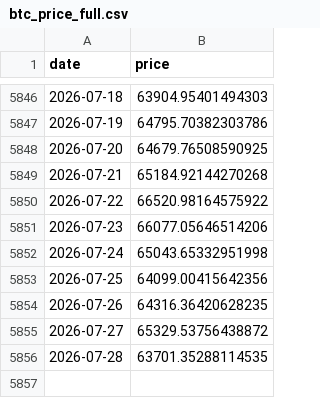
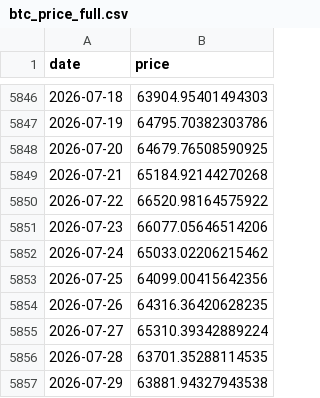
Before and after one commit to dddabtc/usdt-slope-strategies, a CSV file: data/btc_price_full.csv, drawn as a sheet; only a part is shown, gaps mark what is left out.

```diff
--- a/data/btc_price_full.csv
+++ b/data/btc_price_full.csv
@@ -5851,6 +5851,7 @@ date,price
 2026-07-23,66077.05646514206
-2026-07-24,65043.65332951998
+2026-07-24,65033.02206215462
 2026-07-25,64099.00415642356
 2026-07-26,64316.36420628235
-2026-07-27,65329.53756438872
+2026-07-27,65310.39342889224
 2026-07-28,63701.35288114535
+2026-07-29,63881.94327943538
```
Also changed, not shown: data/dai_market_cap_full.csv, data/usdc_market_cap_full.csv, 16 other files.
